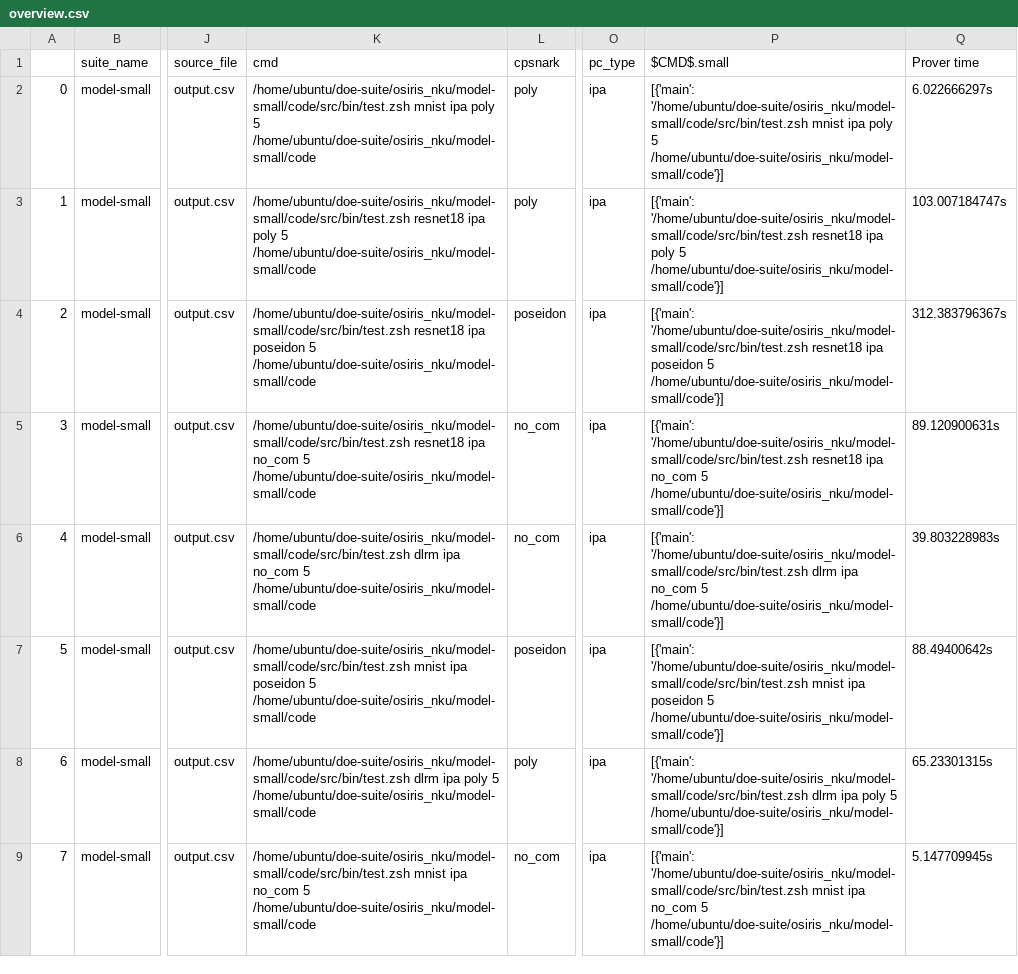
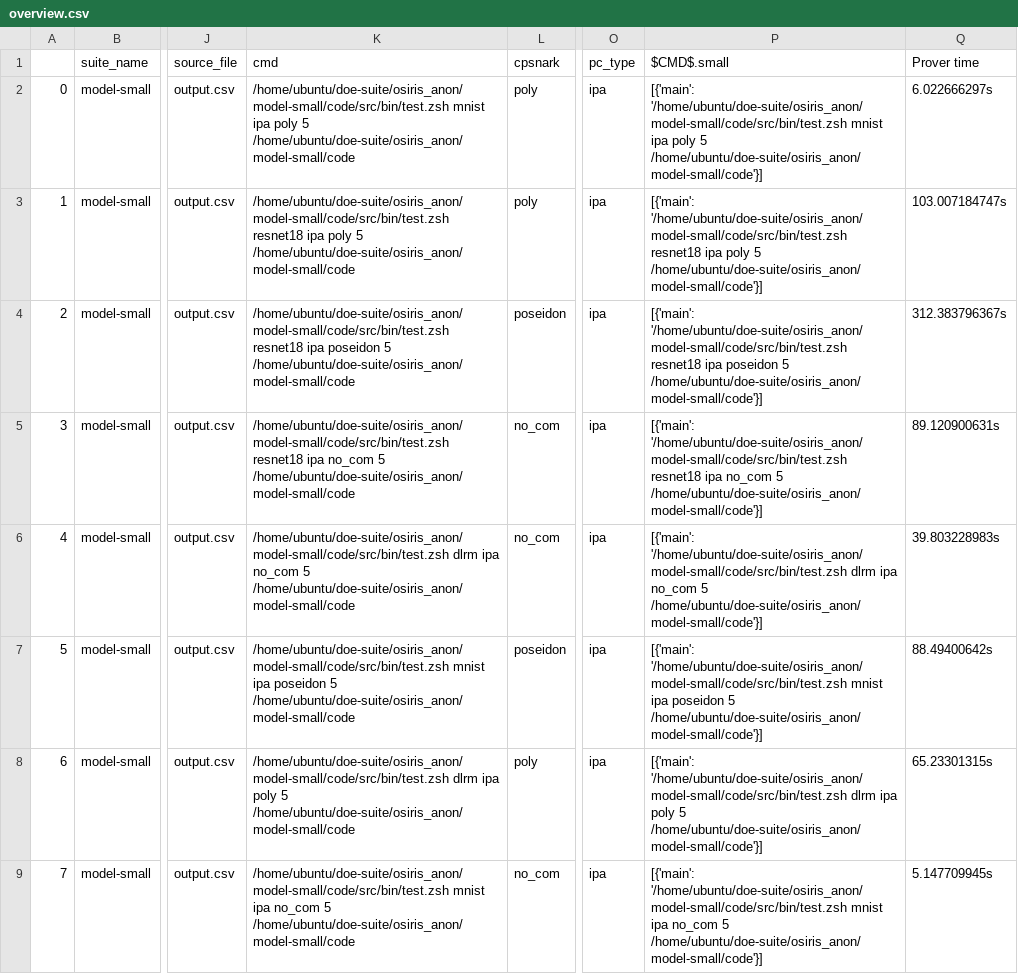
Before and after one commit to pps-lab/artemis, a CSV file: doe-suite-results-super/paper_plots/overview/overview.csv, drawn as a sheet; only a part is shown, gaps mark what is left out; the diff covers the shown part only; the diff names each change by its address in the sheet, - before the commit and + after, or states it on an @@ line.

Commit message:
Anonymize: repo URL, S3 bucket name, project-id suffix, local user paths, internal plan references

```diff
--- a/doe-suite-results-super/paper_plots/overview/overview.csv
+++ b/doe-suite-results-super/paper_plots/overview/overview.csv
-K2 (cmd): /home/ubuntu/doe-suite/osiris_nku/model-small/code/src/bin/test.zsh mnist ipa poly 5 /home/ubuntu/doe-suite/osiris_nku/model-small/code
+K2 (cmd): /home/ubuntu/doe-suite/osiris_anon/model-small/code/src/bin/test.zsh mnist ipa poly 5 /home/ubuntu/doe-suite/osiris_anon/model-small/code
-P2 ($CMD$.small): [{'main': '/home/ubuntu/doe-suite/osiris_nku/model-small/code/src/bin/test.zsh mnist ipa poly 5 /home/ubuntu/doe-suite/osiris_nku/model-small/code'}]
+P2 ($CMD$.small): [{'main': '/home/ubuntu/doe-suite/osiris_anon/model-small/code/src/bin/test.zsh mnist ipa poly 5 /home/ubuntu/doe-suite/osiris_anon/model-small/code'}]
-K3 (cmd): /home/ubuntu/doe-suite/osiris_nku/model-small/code/src/bin/test.zsh resnet18 ipa poly 5 /home/ubuntu/doe-suite/osiris_nku/model-small/code
+K3 (cmd): /home/ubuntu/doe-suite/osiris_anon/model-small/code/src/bin/test.zsh resnet18 ipa poly 5 /home/ubuntu/doe-suite/osiris_anon/model-small/code
-P3 ($CMD$.small): [{'main': '/home/ubuntu/doe-suite/osiris_nku/model-small/code/src/bin/test.zsh resnet18 ipa poly 5 /home/ubuntu/doe-suite/osiris_nku/model-small/code'}]
+P3 ($CMD$.small): [{'main': '/home/ubuntu/doe-suite/osiris_anon/model-small/code/src/bin/test.zsh resnet18 ipa poly 5 /home/ubuntu/doe-suite/osiris_anon/model-small/code'}]
-K4 (cmd): /home/ubuntu/doe-suite/osiris_nku/model-small/code/src/bin/test.zsh resnet18 ipa poseidon 5 /home/ubuntu/doe-suite/osiris_nku/model-small/code
+K4 (cmd): /home/ubuntu/doe-suite/osiris_anon/model-small/code/src/bin/test.zsh resnet18 ipa poseidon 5 /home/ubuntu/doe-suite/osiris_anon/model-small/code
-P4 ($CMD$.small): [{'main': '/home/ubuntu/doe-suite/osiris_nku/model-small/code/src/bin/test.zsh resnet18 ipa poseidon 5 /home/ubuntu/doe-suite/osiris_nku/model-small/code'}]
+P4 ($CMD$.small): [{'main': '/home/ubuntu/doe-suite/osiris_anon/model-small/code/src/bin/test.zsh resnet18 ipa poseidon 5 /home/ubuntu/doe-suite/osiris_anon/model-small/code'}]
-K5 (cmd): /home/ubuntu/doe-suite/osiris_nku/model-small/code/src/bin/test.zsh resnet18 ipa no_com 5 /home/ubuntu/doe-suite/osiris_nku/model-small/code
+K5 (cmd): /home/ubuntu/doe-suite/osiris_anon/model-small/code/src/bin/test.zsh resnet18 ipa no_com 5 /home/ubuntu/doe-suite/osiris_anon/model-small/code
-P5 ($CMD$.small): [{'main': '/home/ubuntu/doe-suite/osiris_nku/model-small/code/src/bin/test.zsh resnet18 ipa no_com 5 /home/ubuntu/doe-suite/osiris_nku/model-small/code'}]
+P5 ($CMD$.small): [{'main': '/home/ubuntu/doe-suite/osiris_anon/model-small/code/src/bin/test.zsh resnet18 ipa no_com 5 /home/ubuntu/doe-suite/osiris_anon/model-small/code'}]
-K6 (cmd): /home/ubuntu/doe-suite/osiris_nku/model-small/code/src/bin/test.zsh dlrm ipa no_com 5 /home/ubuntu/doe-suite/osiris_nku/model-small/code
+K6 (cmd): /home/ubuntu/doe-suite/osiris_anon/model-small/code/src/bin/test.zsh dlrm ipa no_com 5 /home/ubuntu/doe-suite/osiris_anon/model-small/code
-P6 ($CMD$.small): [{'main': '/home/ubuntu/doe-suite/osiris_nku/model-small/code/src/bin/test.zsh dlrm ipa no_com 5 /home/ubuntu/doe-suite/osiris_nku/model-small/code'}]
+P6 ($CMD$.small): [{'main': '/home/ubuntu/doe-suite/osiris_anon/model-small/code/src/bin/test.zsh dlrm ipa no_com 5 /home/ubuntu/doe-suite/osiris_anon/model-small/code'}]
-K7 (cmd): /home/ubuntu/doe-suite/osiris_nku/model-small/code/src/bin/test.zsh mnist ipa poseidon 5 /home/ubuntu/doe-suite/osiris_nku/model-small/code
+K7 (cmd): /home/ubuntu/doe-suite/osiris_anon/model-small/code/src/bin/test.zsh mnist ipa poseidon 5 /home/ubuntu/doe-suite/osiris_anon/model-small/code
-P7 ($CMD$.small): [{'main': '/home/ubuntu/doe-suite/osiris_nku/model-small/code/src/bin/test.zsh mnist ipa poseidon 5 /home/ubuntu/doe-suite/osiris_nku/model-small/code'}]
+P7 ($CMD$.small): [{'main': '/home/ubuntu/doe-suite/osiris_anon/model-small/code/src/bin/test.zsh mnist ipa poseidon 5 /home/ubuntu/doe-suite/osiris_anon/model-small/code'}]
-K8 (cmd): /home/ubuntu/doe-suite/osiris_nku/model-small/code/src/bin/test.zsh dlrm ipa poly 5 /home/ubuntu/doe-suite/osiris_nku/model-small/code
+K8 (cmd): /home/ubuntu/doe-suite/osiris_anon/model-small/code/src/bin/test.zsh dlrm ipa poly 5 /home/ubuntu/doe-suite/osiris_anon/model-small/code
-P8 ($CMD$.small): [{'main': '/home/ubuntu/doe-suite/osiris_nku/model-small/code/src/bin/test.zsh dlrm ipa poly 5 /home/ubuntu/doe-suite/osiris_nku/model-small/code'}]
+P8 ($CMD$.small): [{'main': '/home/ubuntu/doe-suite/osiris_anon/model-small/code/src/bin/test.zsh dlrm ipa poly 5 /home/ubuntu/doe-suite/osiris_anon/model-small/code'}]
-K9 (cmd): /home/ubuntu/doe-suite/osiris_nku/model-small/code/src/bin/test.zsh mnist ipa no_com 5 /home/ubuntu/doe-suite/osiris_nku/model-small/code
+K9 (cmd): /home/ubuntu/doe-suite/osiris_anon/model-small/code/src/bin/test.zsh mnist ipa no_com 5 /home/ubuntu/doe-suite/osiris_anon/model-small/code
-P9 ($CMD$.small): [{'main': '/home/ubuntu/doe-suite/osiris_nku/model-small/code/src/bin/test.zsh mnist ipa no_com 5 /home/ubuntu/doe-suite/osiris_nku/model-small/code'}]
+P9 ($CMD$.small): [{'main': '/home/ubuntu/doe-suite/osiris_anon/model-small/code/src/bin/test.zsh mnist ipa no_com 5 /home/ubuntu/doe-suite/osiris_anon/model-small/code'}]
```
Also changed, not shown: 101 edited cells elsewhere in this file, doe-suite-results-super_1/paper_plots_1/overview/overview.csv, doe-suite-results-super_2/paper_plots_2/overview/overview.csv, 8 other files.
